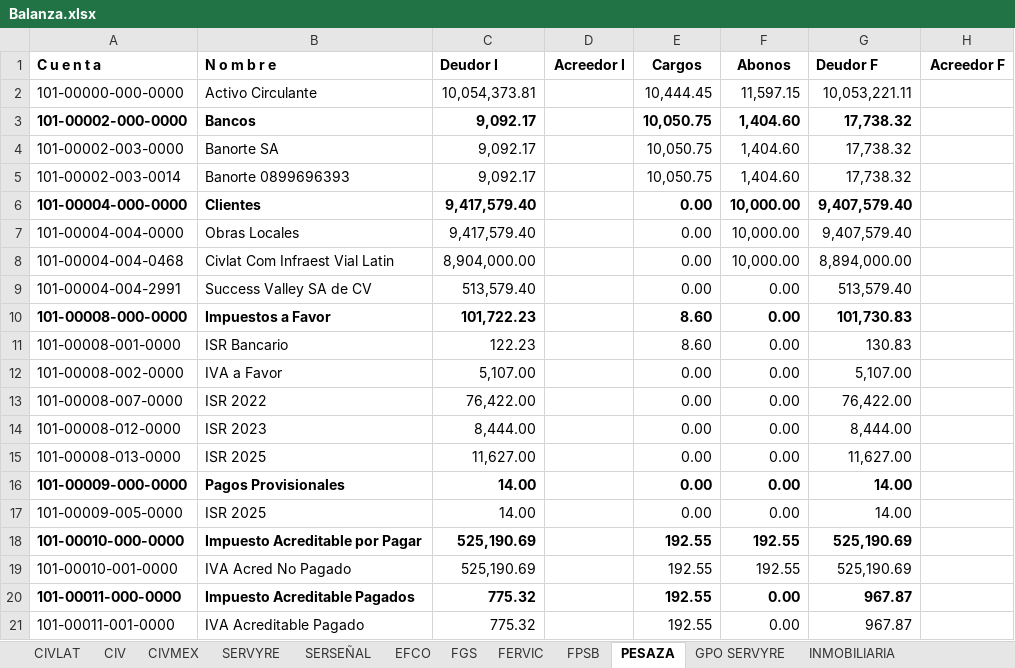
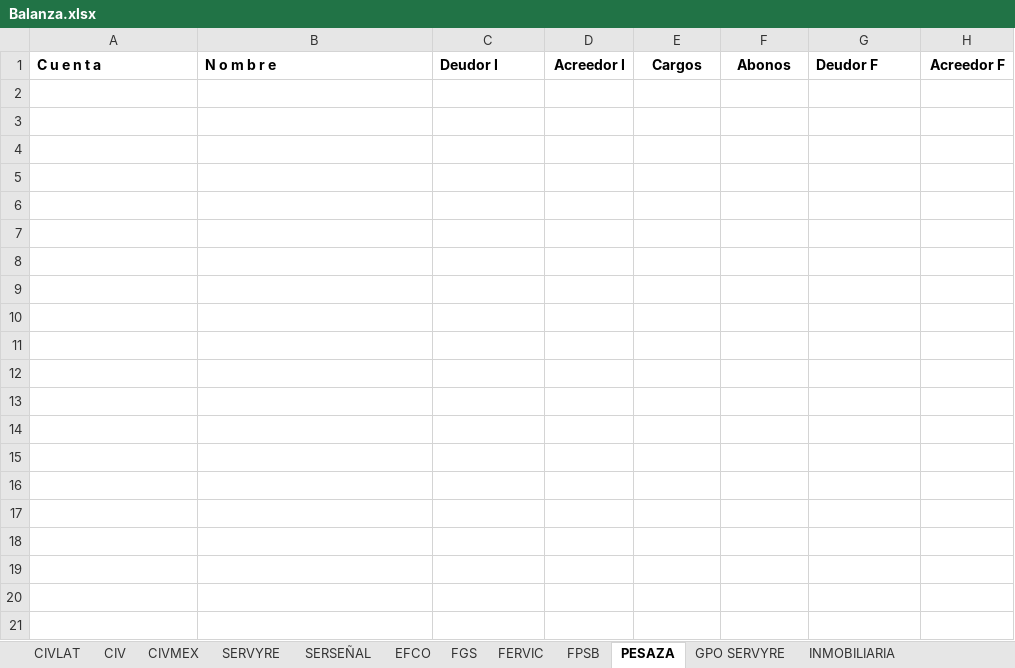
Before and after one commit to EduardoCampa/dashboard-financiero, an Excel workbook: Balanzas/2026/09/Balanza.xlsx, sheet PESAZA, drawn as a sheet; only a part is shown; values as stored, in another font and other column widths than the file's, no borders; the diff covers the shown part only; the diff names each change by its address in the sheet, - before the commit and + after, or states it on an @@ line.

```diff
--- a/Balanzas/2026/09/Balanza.xlsx (sheet PESAZA)
+++ b/Balanzas/2026/09/Balanza.xlsx (sheet PESAZA)
-row 2: 101-00000-000-0000 | Activo Circulante | 10,054,373.81 |  | 10,444.45 | 11,597.15 | 10,053,221.11
-row 3: 101-00002-000-0000 | Bancos | 9,092.17 |  | 10,050.75 | 1,404.60 | 17,738.32
-row 4: 101-00002-003-0000 | Banorte SA | 9,092.17 |  | 10,050.75 | 1,404.60 | 17,738.32
-row 5: 101-00002-003-0014 | Banorte 0899696393 | 9,092.17 |  | 10,050.75 | 1,404.60 | 17,738.32
-row 6: 101-00004-000-0000 | Clientes | 9,417,579.40 |  | 0.00 | 10,000.00 | 9,407,579.40
-row 7: 101-00004-004-0000 | Obras Locales | 9,417,579.40 |  | 0.00 | 10,000.00 | 9,407,579.40
-row 8: 101-00004-004-0468 | Civlat Com Infraest Vial Latin | 8,904,000.00 |  | 0.00 | 10,000.00 | 8,894,000.00
-row 9: 101-00004-004-2991 | Success Valley SA de CV | 513,579.40 |  | 0.00 | 0.00 | 513,579.40
-row 10: 101-00008-000-0000 | Impuestos a Favor | 101,722.23 |  | 8.60 | 0.00 | 101,730.83
-row 11: 101-00008-001-0000 | ISR Bancario | 122.23 |  | 8.60 | 0.00 | 130.83
-row 12: 101-00008-002-0000 | IVA a Favor | 5,107.00 |  | 0.00 | 0.00 | 5,107.00
-row 13: 101-00008-007-0000 | ISR 2022 | 76,422.00 |  | 0.00 | 0.00 | 76,422.00
-row 14: 101-00008-012-0000 | ISR 2023 | 8,444.00 |  | 0.00 | 0.00 | 8,444.00
-row 15: 101-00008-013-0000 | ISR 2025 | 11,627.00 |  | 0.00 | 0.00 | 11,627.00
-row 16: 101-00009-000-0000 | Pagos Provisionales | 14.00 |  | 0.00 | 0.00 | 14.00
-row 17: 101-00009-005-0000 | ISR 2025 | 14.00 |  | 0.00 | 0.00 | 14.00
-row 18: 101-00010-000-0000 | Impuesto Acreditable por Pagar | 525,190.69 |  | 192.55 | 192.55 | 525,190.69
-row 19: 101-00010-001-0000 | IVA Acred No Pagado | 525,190.69 |  | 192.55 | 192.55 | 525,190.69
-row 20: 101-00011-000-0000 | Impuesto Acreditable Pagados | 775.32 |  | 192.55 | 0.00 | 967.87
-row 21: 101-00011-001-0000 | IVA Acreditable Pagado | 775.32 |  | 192.55 | 0.00 | 967.87
```
Also changed, not shown: 84 removed rows elsewhere in this sheet, sheet EFCO.
